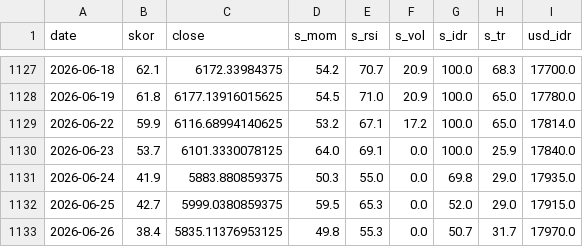
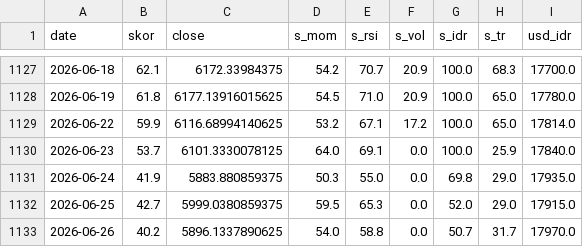
Before and after one commit to SecretivePloter/ihsg-fear-greed, a CSV file: data/historis.csv, drawn as a sheet; only a part is shown, gaps mark what is left out.

```diff
--- a/data/historis.csv
+++ b/data/historis.csv
@@ -1132,2 +1132,2 @@ date,skor,close,s_mom,s_rsi,s_vol,s_idr,s_tr,usd_idr
 2026-06-25,42.7,5999.0380859375,59.5,65.3,0.0,52.0,29.0,17915.0
-2026-06-26,38.4,5835.11376953125,49.8,55.3,0.0,50.7,31.7,17970.0
+2026-06-26,40.2,5896.1337890625,54.0,58.8,0.0,50.7,31.7,17970.0
```
